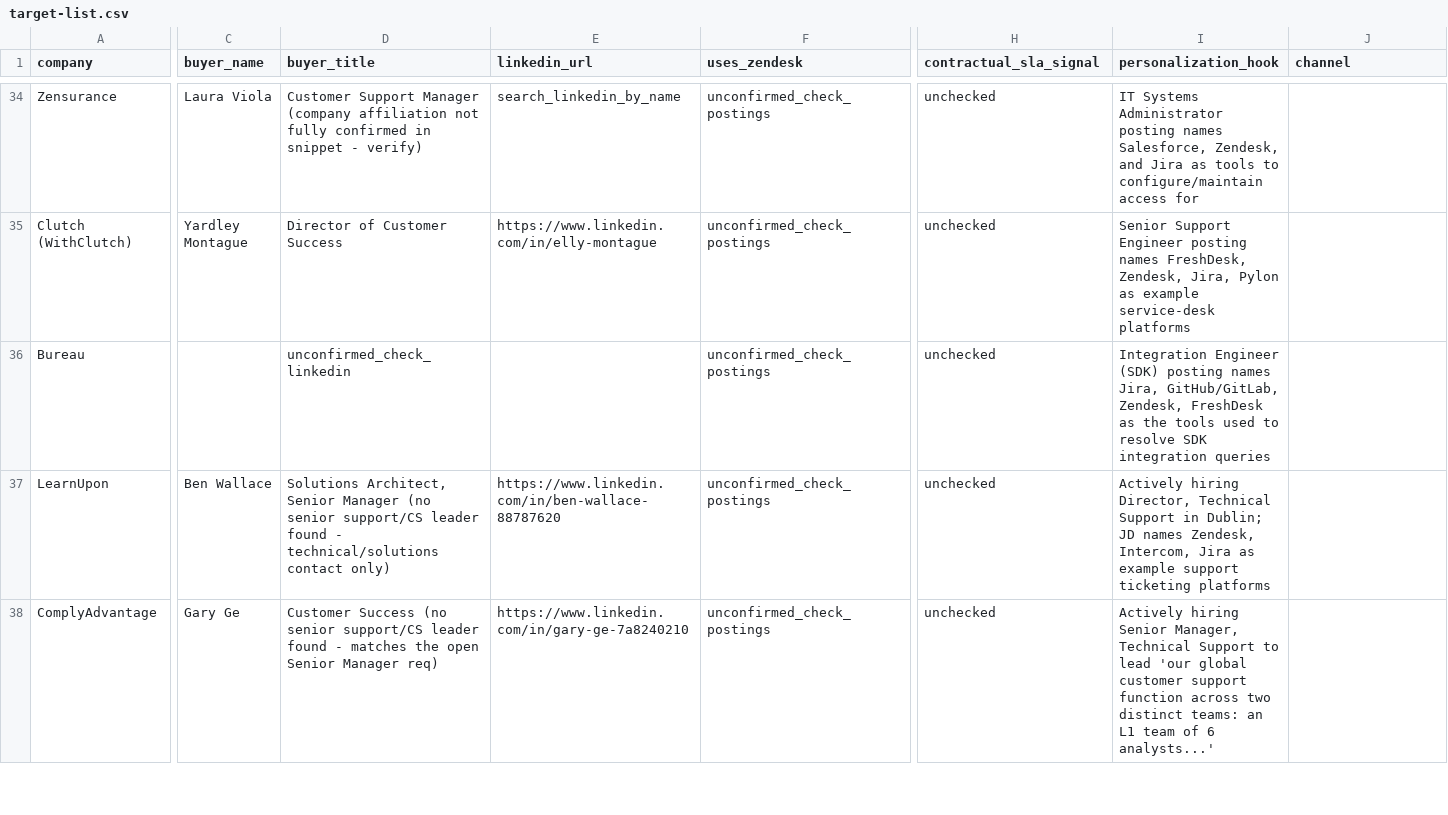
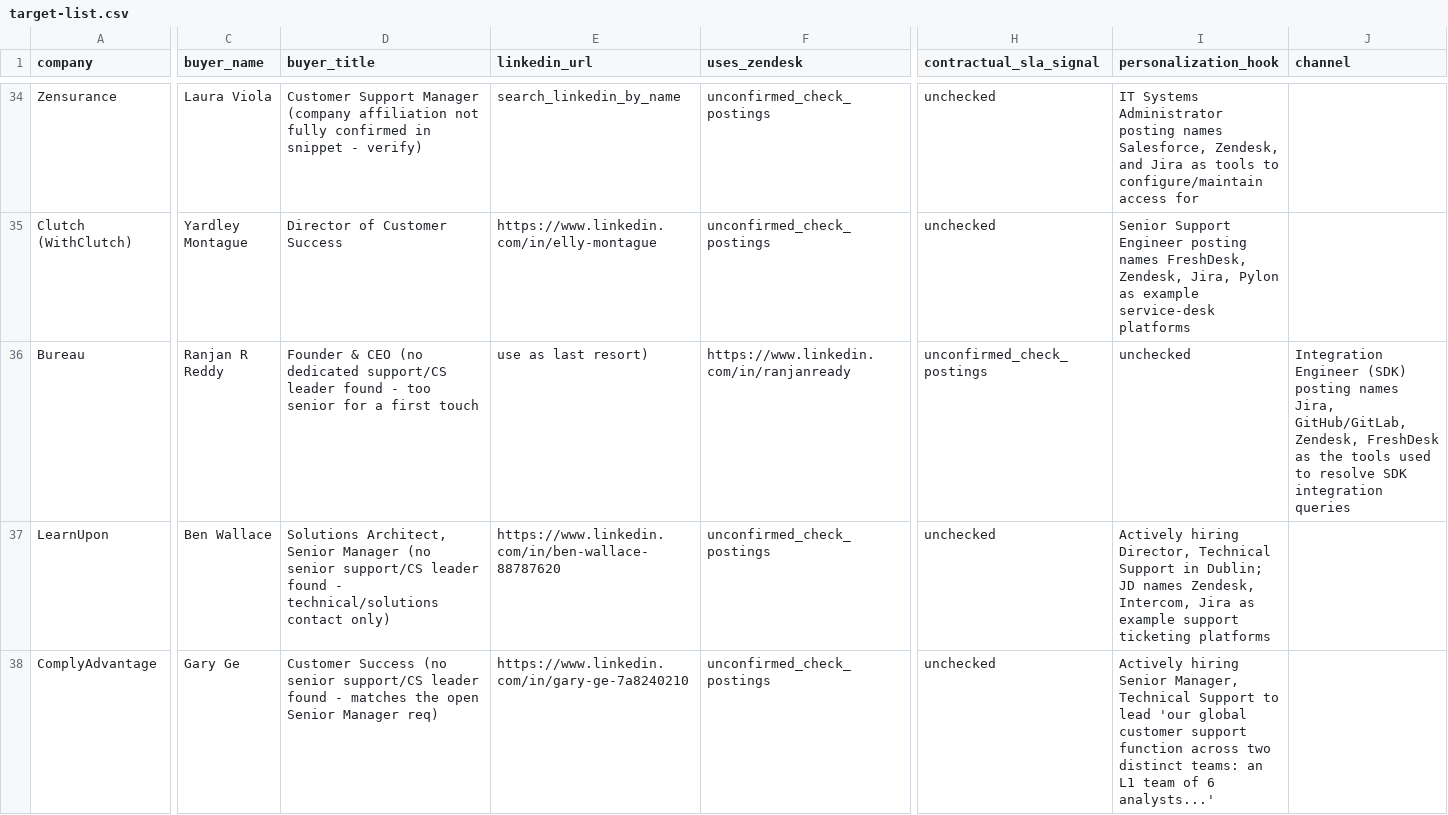
Before and after one commit to Yasser-Alnajjar/SLA-Breach-Monitoring, a CSV file: target-list.csv, drawn as a sheet; only a part is shown, gaps mark what is left out; the diff covers the shown part only; the diff names each change by its address in the sheet, - before the commit and + after, or states it on an @@ line.

Commit message:
Update target list with confirmed buyer details and LinkedIn profiles for Bureau and LearnUpon

```diff
--- a/target-list.csv
+++ b/target-list.csv
-C36 (buyer_name): (empty)
+C36 (buyer_name): Ranjan R Reddy
-D36 (buyer_title): unconfirmed_check_linkedin
+D36 (buyer_title): Founder & CEO (no dedicated support/CS leader found - too senior for a first touch
-E36 (linkedin_url): (empty)
+E36 (linkedin_url): use as last resort)
-F36 (uses_zendesk): unconfirmed_check_postings
+F36 (uses_zendesk): https://www.linkedin.com/in/ranjanready
-H36 (contractual_sla_signal): unchecked
+H36 (contractual_sla_signal): unconfirmed_check_postings
-I36 (personalization_hook): Integration Engineer (SDK) posting names Jira, GitHub/GitLab, Zendesk, FreshDesk as the tools used to resolve SDK integration queries
+I36 (personalization_hook): unchecked
-J36 (channel): (empty)
+J36 (channel): Integration Engineer (SDK) posting names Jira, GitHub/GitLab, Zendesk, FreshDesk as the tools used to resolve SDK integration queries
```
Also changed, not shown: 4 edited cells elsewhere in this file, 2 other files.
